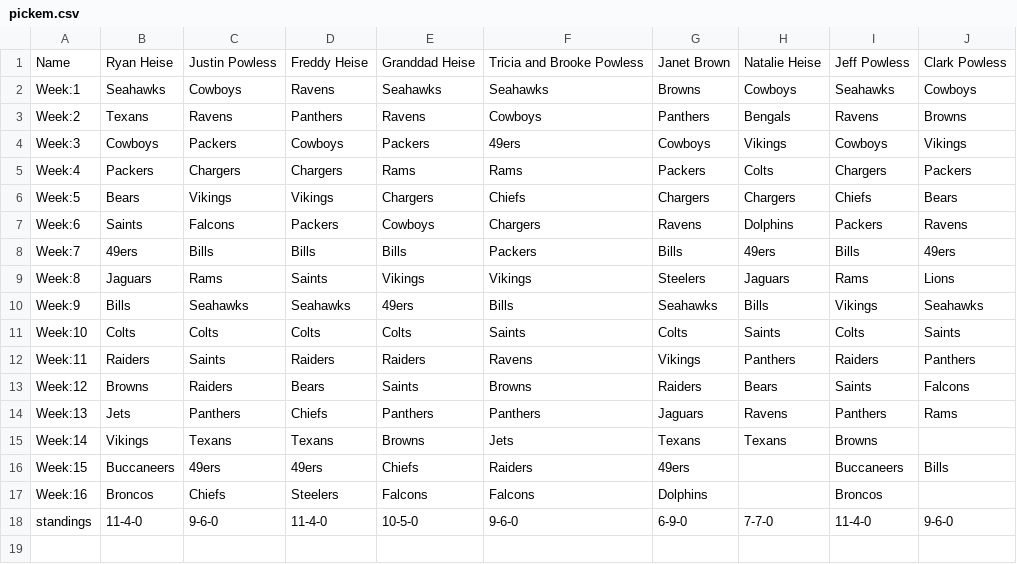
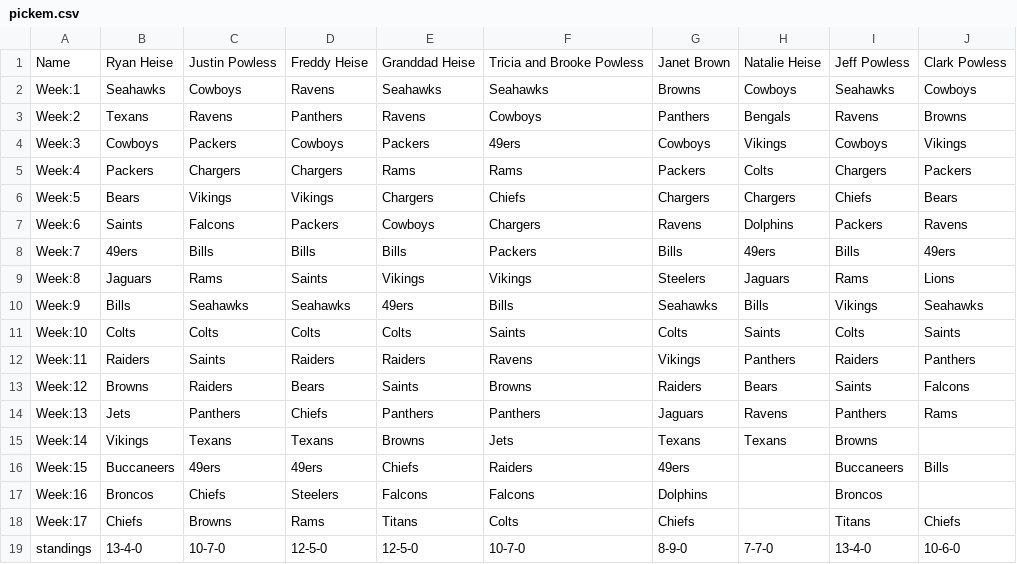
Before and after one commit to rfheise/Heise-Powless-Pickem, a CSV file: v1/heisefootball/static/pickem.csv, drawn as a sheet.

```diff
--- a/v1/heisefootball/static/pickem.csv
+++ b/v1/heisefootball/static/pickem.csv
@@ -17,2 +17,3 @@ Week:15,Buccaneers,49ers,49ers,Chiefs,Raiders,49ers,    ,Buccaneers,Bills
 Week:16,Broncos,Chiefs,Steelers,Falcons,Falcons,Dolphins,    ,Broncos
-standings,11-4-0,9-6-0,11-4-0,10-5-0,9-6-0,6-9-0,7-7-0,11-4-0,9-6-0
+Week:17,Chiefs,Browns,Rams,Titans,Colts,Chiefs,    ,Titans,Chiefs
+standings,13-4-0,10-7-0,12-5-0,12-5-0,10-7-0,8-9-0,7-7-0,13-4-0,10-6-0
```
Also changed, not shown: 2 other files.
